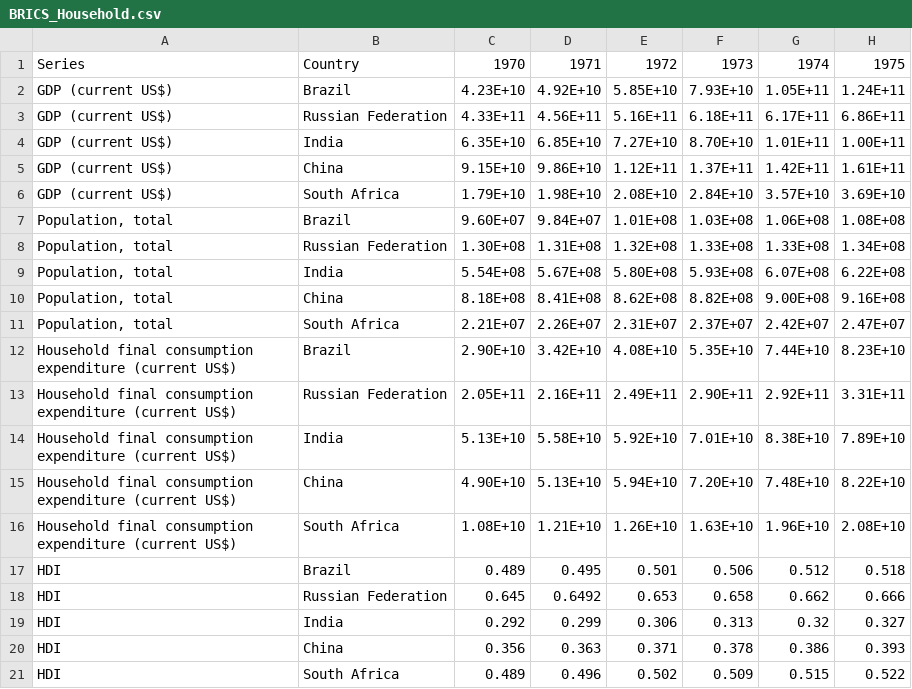
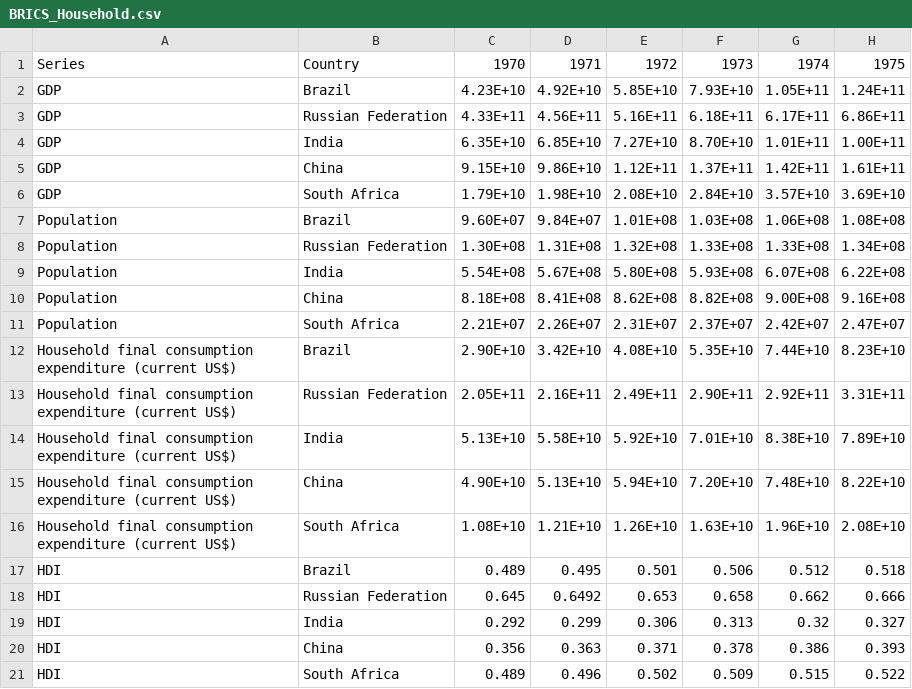
Before and after one commit to cbui505/BRICS_TimeChart, a CSV file: BRICS_Household.csv, drawn as a sheet; only a part is shown; the diff names each change by its address in the sheet, - before the commit and + after, or states it on an @@ line.

Commit message:
Changed labels for csv

```diff
--- a/BRICS_Household.csv
+++ b/BRICS_Household.csv
-A2:A6: GDP (current US$)
+A2:A6: GDP
-A7:A11: Population, total
+A7:A11: Population
```
